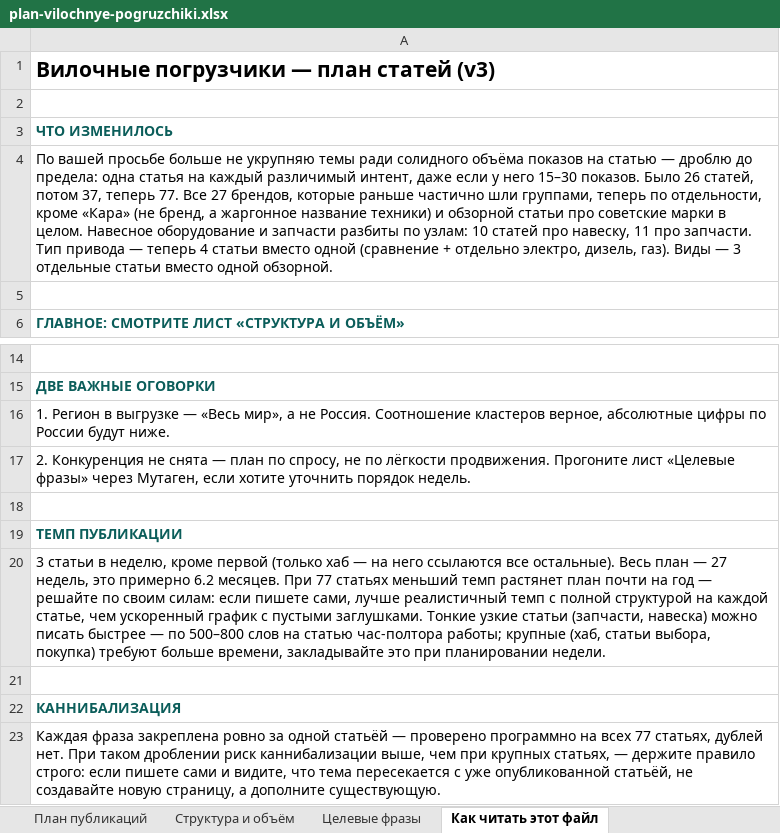
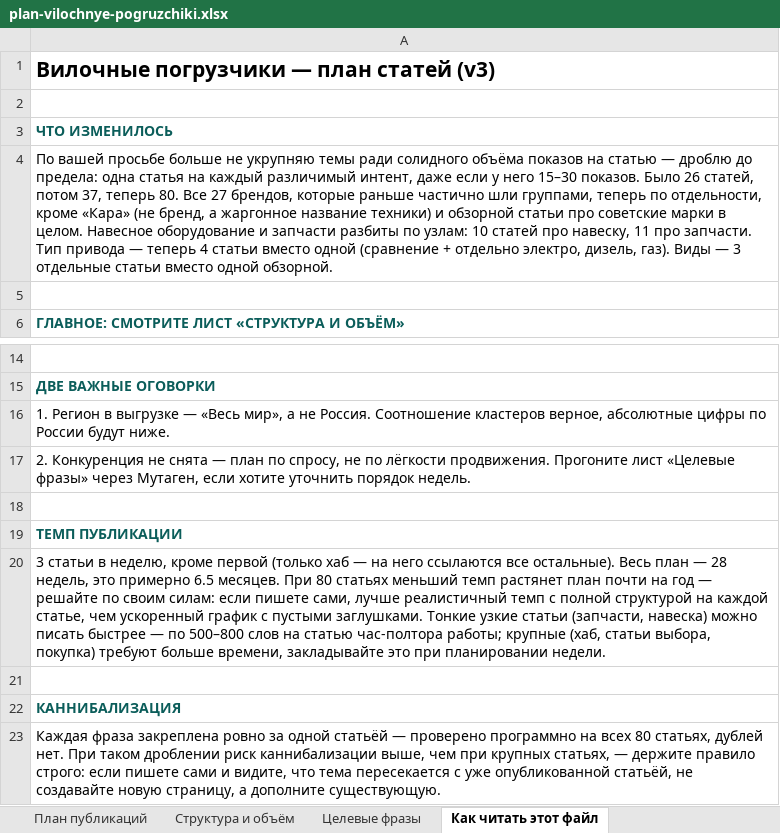
Before and after one commit to MikeDolf/estascredit, an Excel workbook: _semantics/plan-vilochnye-pogruzchiki.xlsx, sheet Как читать этот файл, drawn as a sheet; only a part is shown, gaps mark what is left out; values as stored, in another font and other column widths than the file's, no borders; the diff names each change by its address in the sheet, - before the commit and + after, or states it on an @@ line.

```diff
--- a/_semantics/plan-vilochnye-pogruzchiki.xlsx (sheet Как читать этот файл)
+++ b/_semantics/plan-vilochnye-pogruzchiki.xlsx (sheet Как читать этот файл)
-A4: …37, теперь 77. Все 27…
+A4: …37, теперь 80. Все 27…
-A20: …план — 27 недель, это примерно 6.2 месяцев. При 77 статьях меньший…
+A20: …план — 28 недель, это примерно 6.5 месяцев. При 80 статьях меньший…
-A23: …на всех 77 статьях, дублей…
+A23: …на всех 80 статьях, дублей…
```
Also changed, not shown: sheet Целевые фразы, sheet План публикаций, 2 other files.
